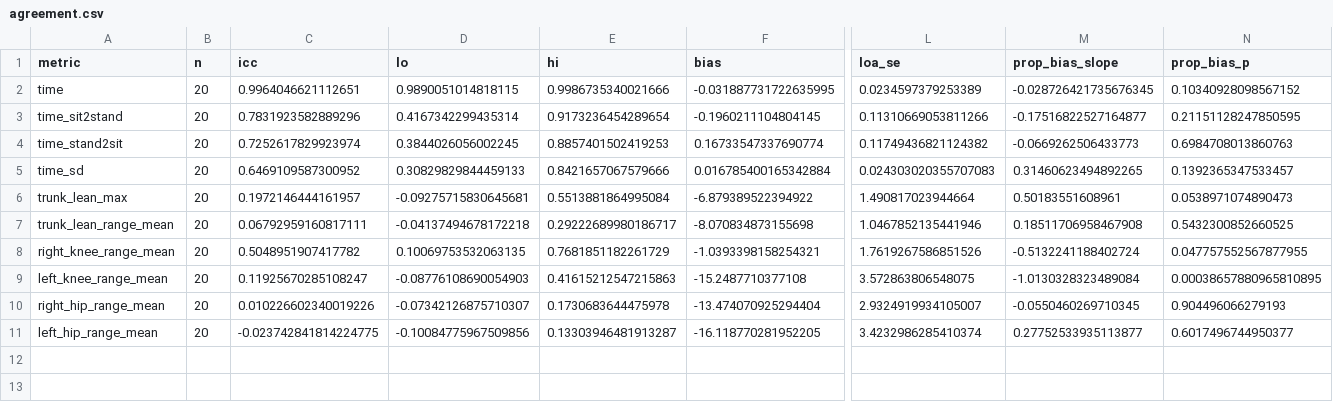
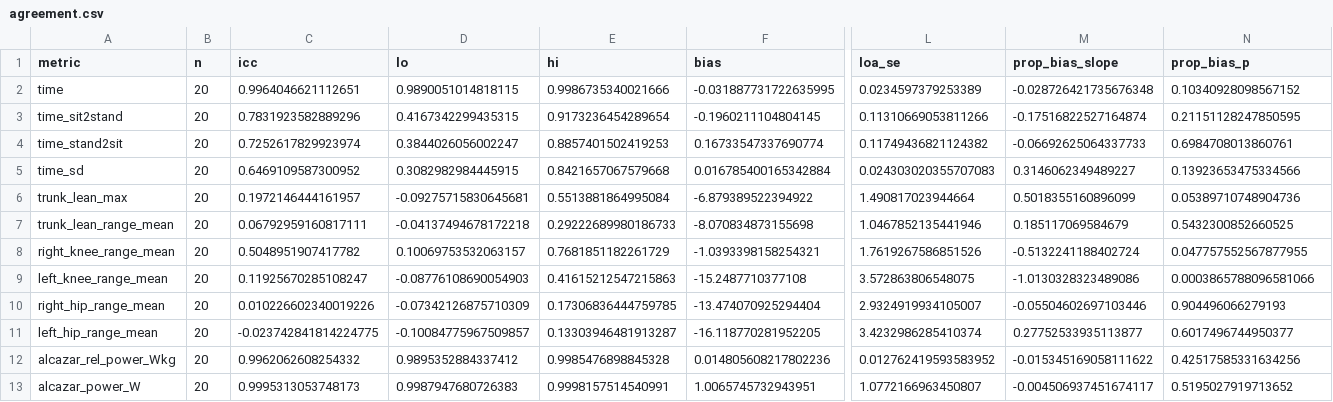
Before and after one commit to kzming2007/sit2stand-sarcopenia, a CSV file: results/phase3_both/agreement.csv, drawn as a sheet; only a part is shown, gaps mark what is left out; rows hold the shown columns only; the diff names each change by its address in the sheet, - before the commit and + after, or states it on an @@ line.

Commit message:
수정: 랩실 세션에서 확인된 스크립트 문제 3건 + Alcazar 평가 복구
랩실 세션(9ef7931)이 지목한 3건을 데스크톱에서 처리했다. 계산 경로를 건드리므로
sts_metrics --validate 회귀 검증이 가능한 환경에서 해야 하는 작업이었다.

1. pair_trials.PAIR_METRICS 에 alcazar_rel_power_Wkg / alcazar_power_W 추가
   기대치표에 0.85~1.00 으로 등록돼 있는데 짝 CSV 에 실리지 않아 평가가
   영원히 불가능한 상태였다.
2. phase3_agreement 가 cp949 콘솔에서 UnicodeEncodeError 로 죽는 문제
   stdout/stderr 를 UTF-8 로 재설정하고 변환 불가 문자는 대체한다.
3. phase3_agreement 의 결과 경로가 고정 기본값이라 세션마다 덮어쓰던 문제
   --out 생략 시 입력 파일명에서 results/phase3_<이름> 을 유도한다.
   --plot 은 경로 없이 주면 --out 과 같은 곳에 그린다.

추가로 pair_trials 에 지표 JSON 만으로 짝을 만드는 모드를 넣었다. 원본 영상이
없는 환경에서 PAIR_METRICS 를 늘려 재생성할 때 필요하다. 이번에 그 경로로
20 trial 짝 CSV 를 alcazar 포함해 다시 만들었다.

회귀 검증
  sts_metrics --validate --n 400   217명 13지표 r=1.0000, MAE 0.0000 유지
  phase3_agreement --selftest      5/5 통과

Alcazar 파워 평가 결과 (20 trial)
  alcazar_rel_power_Wkg  ICC 0.996 [0.99,1.00]  편향 +0.015 W/kg  r 0.997  -> 예측 적중
  alcazar_power_W        ICC 1.000 [1.00,1.00]  편향 +1.007 W

  계획서 §3.2 의 설계 판단이 수치로 확인됐다. CoM 기반 파워를 Alcazar 식으로
  바꾼 근거는 "영상이 담당하는 입력이 시간 하나뿐"이라는 것이었고, 실제로
  시간 ICC 0.996 이 파워 ICC 0.996 으로 그대로 전달됐다. 사전등록 12개 지표 중
  적중한 둘이 time 과 alcazar 이며, 둘은 같은 이유로 적중했다.

```diff
--- a/results/phase3_both/agreement.csv
+++ b/results/phase3_both/agreement.csv
-M2 (prop_bias_slope): -0.028726421735676345
+M2 (prop_bias_slope): -0.028726421735676348
-D3 (lo): 0.4167342299435314
+D3 (lo): 0.4167342299435315
-M3 (prop_bias_slope): -0.17516822527164877
+M3 (prop_bias_slope): -0.17516822527164874
-D4 (lo): 0.3844026056002245
+D4 (lo): 0.3844026056002247
-M4 (prop_bias_slope): -0.0669262506433773
+M4 (prop_bias_slope): -0.06692625064337733
-N4 (prop_bias_p): 0.6984708013860763
+N4 (prop_bias_p): 0.6984708013860761
-D5 (lo): 0.30829829844459133
+D5 (lo): 0.3082982984445915
-E5 (hi): 0.8421657067579666
+E5 (hi): 0.8421657067579668
-M5 (prop_bias_slope): 0.31460623494892265
+M5 (prop_bias_slope): 0.3146062349489227
-N5 (prop_bias_p): 0.1392365347533457
+N5 (prop_bias_p): 0.13923653475334566
-M6 (prop_bias_slope): 0.50183551608961
+M6 (prop_bias_slope): 0.5018355160896099
-N6 (prop_bias_p): 0.0538971074890473
+N6 (prop_bias_p): 0.05389710748904736
-E7 (hi): 0.29222689980186717
+E7 (hi): 0.29222689980186733
-M7 (prop_bias_slope): 0.18511706958467908
+M7 (prop_bias_slope): 0.185117069584679
-D8 (lo): 0.10069753532063135
+D8 (lo): 0.10069753532063157
-M9 (prop_bias_slope): -1.0130328323489084
+M9 (prop_bias_slope): -1.0130328323489086
-N9 (prop_bias_p): 0.00038657880965810895
+N9 (prop_bias_p): 0.0003865788096581066
-D10 (lo): -0.07342126875710307
+D10 (lo): -0.07342126875710309
-E10 (hi): 0.1730683644475978
+E10 (hi): 0.17306836444759785
-M10 (prop_bias_slope): -0.0550460269710345
+M10 (prop_bias_slope): -0.05504602697103446
-D11 (lo): -0.10084775967509856
+D11 (lo): -0.10084775967509857
+row 12: alcazar_rel_power_Wkg | 20 | 0.9962062608254332 | 0.9895352884337412 | 0.9985476898845328 | 0.014805608217802236 | 0.012762419593583952 | -0.015345169058111622 | 0.42517585331634256
+row 13: alcazar_power_W | 20 | 0.9995313053748173 | 0.9987947680726383 | 0.9998157514540991 | 1.0065745732943951 | 1.0772166963450807 | -0.004506937451674117 | 0.5195027919713652
```
Also changed, not shown: results/g2_pairs_P01_all.csv, results/g2_pairs_P02_all.csv, 44 other files.
